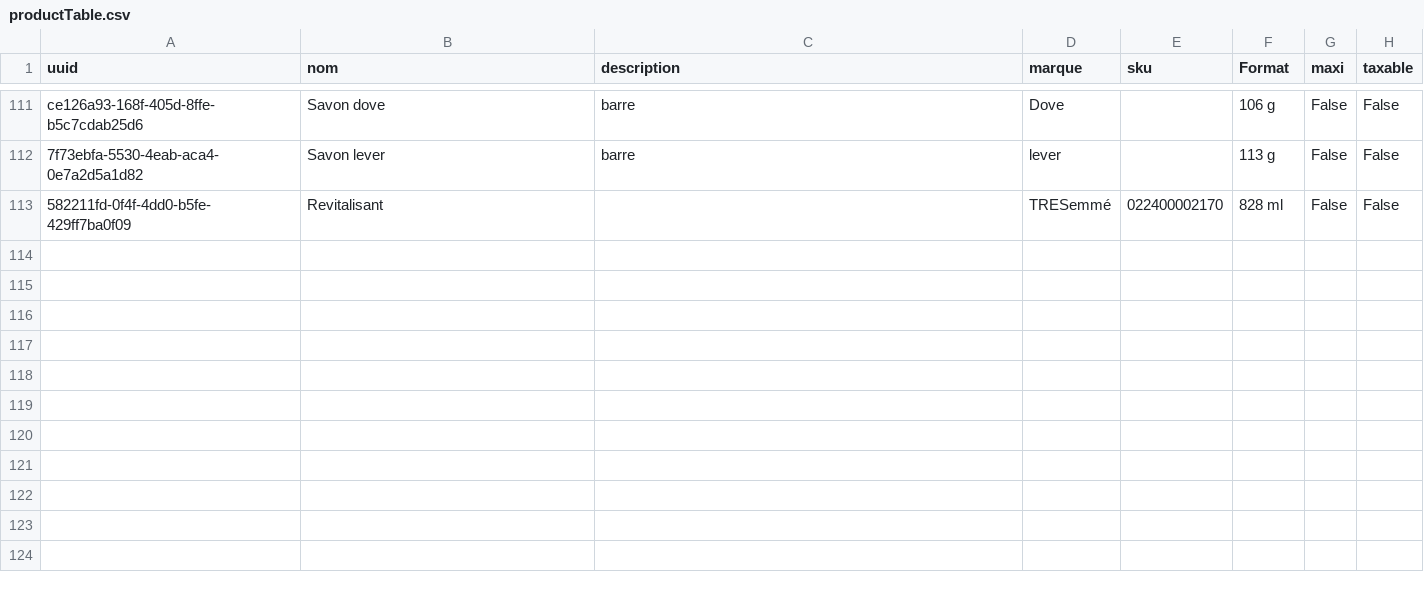
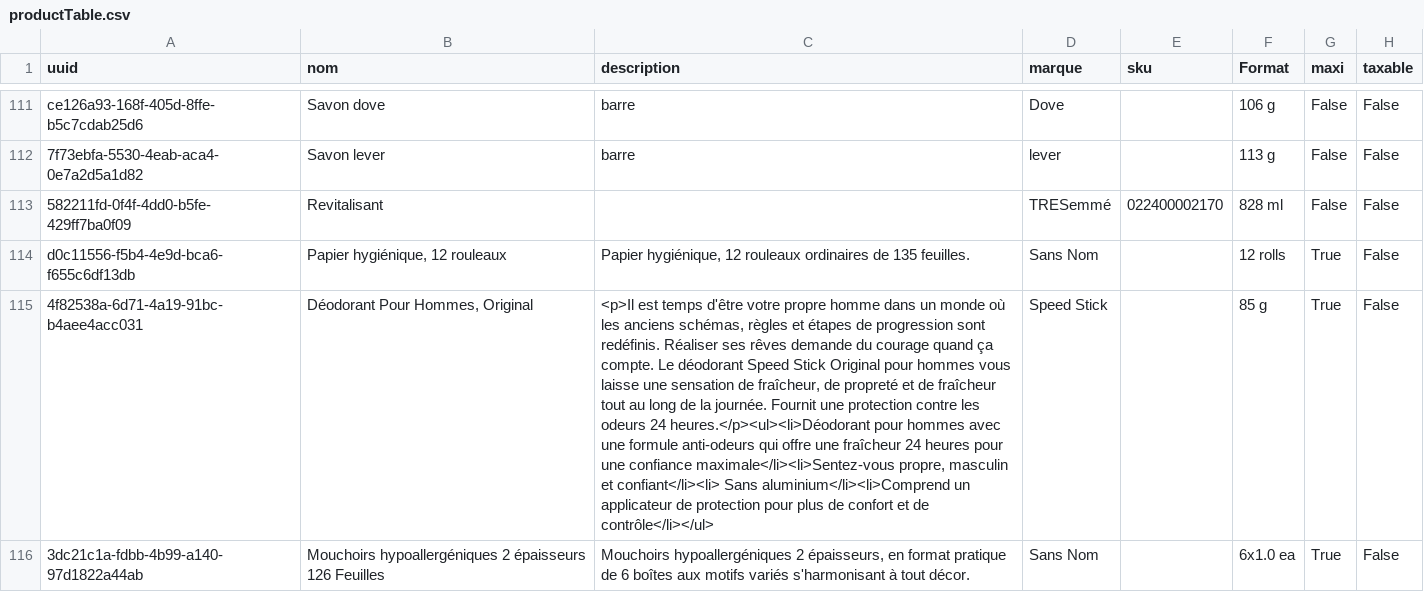
Before and after one commit to Gabriel-Desharnais/prixEpicerie, a CSV file: productTable.csv, drawn as a sheet; only a part is shown, gaps mark what is left out; the diff covers the shown part only; the diff names each change by its address in the sheet, - before the commit and + after, or states it on an @@ line.

```diff
--- a/productTable.csv
+++ b/productTable.csv
+row 114: d0c11556-f5b4-4e9d-bca6-f655c6df13db | Papier hygiénique, 12 rouleaux | Papier hygiénique, 12 rouleaux ordinaires de 135 feuilles. | Sans Nom |  | 12 rolls | True | False
+row 115: 4f82538a-6d71-4a19-91bc-b4aee4acc031 | Déodorant Pour Hommes, Original | <p>Il est temps d'être votre propre homme dans un monde où les anciens schémas, règles et étapes de progression sont redéfinis. Réaliser ses rêves demande du courage quand ça compte. Le déodorant Speed Stick Original pour hommes vous laisse une sensation de fraîcheur, de propreté et de fraîcheur tout au long de la journée. Fournit une protection contre les odeurs 24 heures.</p><ul><li>Déodorant pour hommes avec une formule anti-odeurs qui offre une fraîcheur 24 heures pour une confiance maximale</li><li>Sentez-vous propre, masculin et confiant</li><li> Sans aluminium</li><li>Comprend un applicateur de protection pour plus de confort et de contrôle</li></ul> | Speed Stick |  | 85 g | True | False
+row 116: 3dc21c1a-fdbb-4b99-a140-97d1822a44ab | Mouchoirs hypoallergéniques 2 épaisseurs 126 Feuilles | Mouchoirs hypoallergéniques 2 épaisseurs, en format pratique de 6 boîtes aux motifs variés s'harmonisant à tout décor. | Sans Nom |  | 6x1.0 ea | True | False
```
Also changed, not shown: 2 added rows and 10 edited cells elsewhere in this file, batchimport.csv, maxi/productMaxi.csv, 1 other file.
